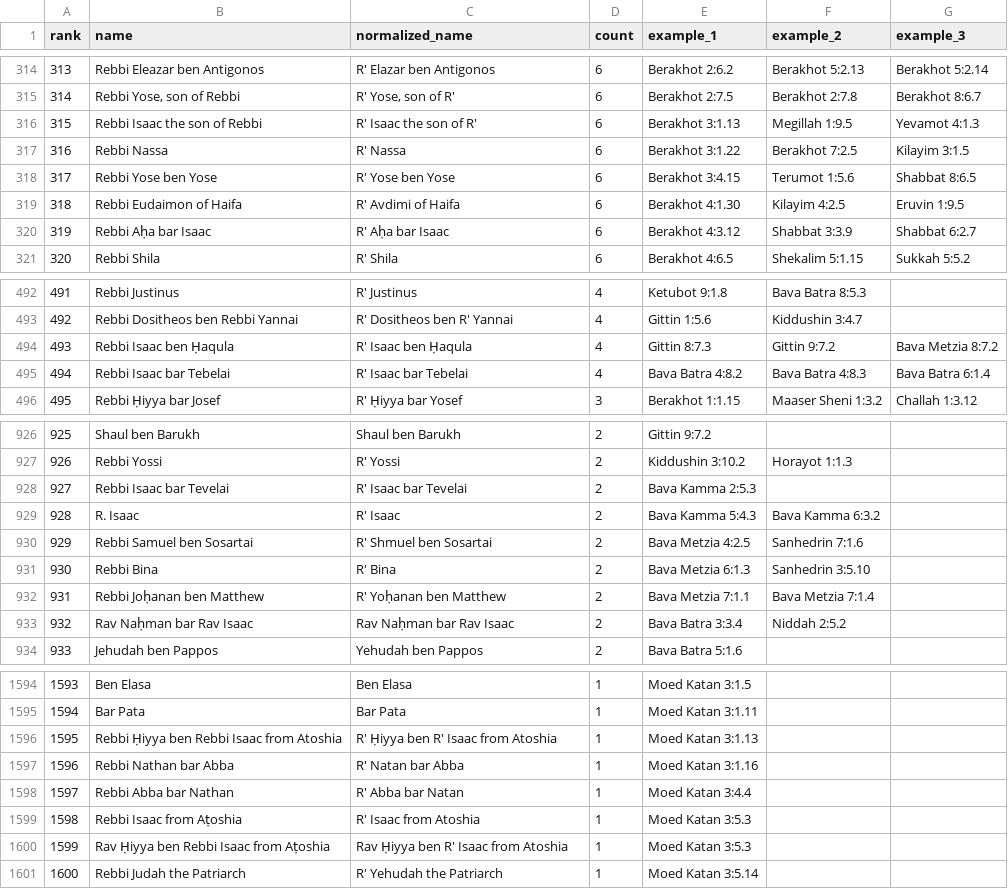
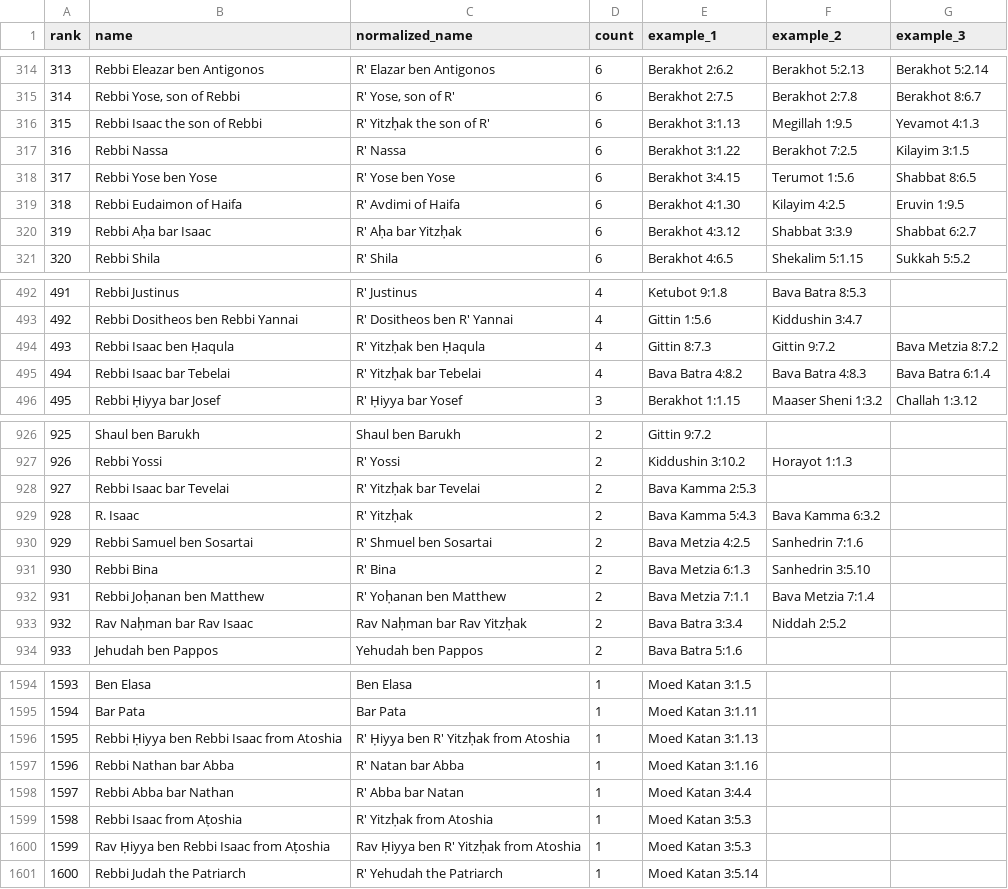
Before and after one commit to EzraBrand/replit-chavrutai-2, a CSV file: scripts/yerushalmi-names-results.csv, drawn as a sheet; only a part is shown, gaps mark what is left out; the diff covers the shown part only; the diff names each change by its address in the sheet, - before the commit and + after, or states it on an @@ line.

```diff
--- a/scripts/yerushalmi-names-results.csv
+++ b/scripts/yerushalmi-names-results.csv
-C316 (normalized_name): R' Isaac the son of R'
+C316 (normalized_name): R' Yitzḥak the son of R'
-C320 (normalized_name): R' Aḥa bar Isaac
+C320 (normalized_name): R' Aḥa bar Yitzḥak
-C494 (normalized_name): R' Isaac ben Ḥaqula
+C494 (normalized_name): R' Yitzḥak ben Ḥaqula
-C495 (normalized_name): R' Isaac bar Tebelai
+C495 (normalized_name): R' Yitzḥak bar Tebelai
-C928 (normalized_name): R' Isaac bar Tevelai
+C928 (normalized_name): R' Yitzḥak bar Tevelai
-C929 (normalized_name): R' Isaac
+C929 (normalized_name): R' Yitzḥak
-C933 (normalized_name): Rav Naḥman bar Rav Isaac
+C933 (normalized_name): Rav Naḥman bar Rav Yitzḥak
-C1596 (normalized_name): R' Ḥiyya ben R' Isaac from Atoshia
+C1596 (normalized_name): R' Ḥiyya ben R' Yitzḥak from Atoshia
-C1599 (normalized_name): R' Isaac from Atoshia
+C1599 (normalized_name): R' Yitzḥak from Atoshia
-C1600 (normalized_name): Rav Ḥiyya ben R' Isaac from Atoshia
+C1600 (normalized_name): Rav Ḥiyya ben R' Yitzḥak from Atoshia
```
Also changed, not shown: 1 added row, 85 edited cells and row numbers in column A elsewhere in this file, 1 other file.
